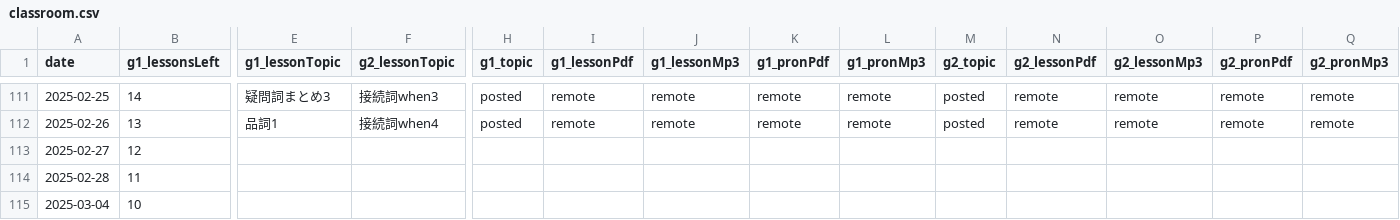
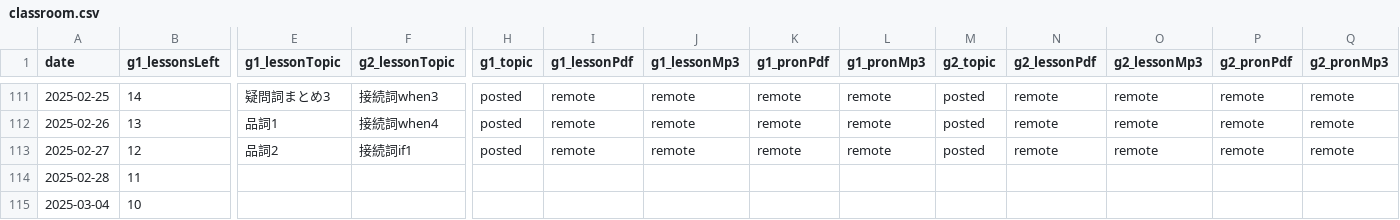
Before and after one commit to iotsuka1958/english_slides, a CSV file: classroom.csv, drawn as a sheet; only a part is shown, gaps mark what is left out; the diff names each change by its address in the sheet, - before the commit and + after, or states it on an @@ line.

```diff
--- a/classroom.csv
+++ b/classroom.csv
-E113 (g1_lessonTopic): (empty)
+E113 (g1_lessonTopic): 品詞2
-F113 (g2_lessonTopic): (empty)
+F113 (g2_lessonTopic): 接続詞if1
-H113 (g1_topic): (empty)
+H113 (g1_topic): posted
-I113 (g1_lessonPdf): (empty)
+I113 (g1_lessonPdf): remote
-J113 (g1_lessonMp3): (empty)
+J113 (g1_lessonMp3): remote
-K113 (g1_pronPdf): (empty)
+K113 (g1_pronPdf): remote
-L113 (g1_pronMp3): (empty)
+L113 (g1_pronMp3): remote
-M113 (g2_topic): (empty)
+M113 (g2_topic): posted
-N113 (g2_lessonPdf): (empty)
+N113 (g2_lessonPdf): remote
-O113 (g2_lessonMp3): (empty)
+O113 (g2_lessonMp3): remote
-P113 (g2_pronPdf): (empty)
+P113 (g2_pronPdf): remote
-Q113 (g2_pronMp3): (empty)
+Q113 (g2_pronMp3): remote
```
Also changed, not shown: work_log.csv, 5 other files.
